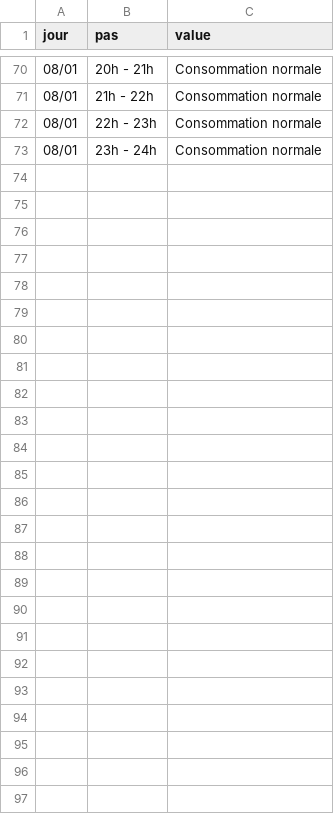
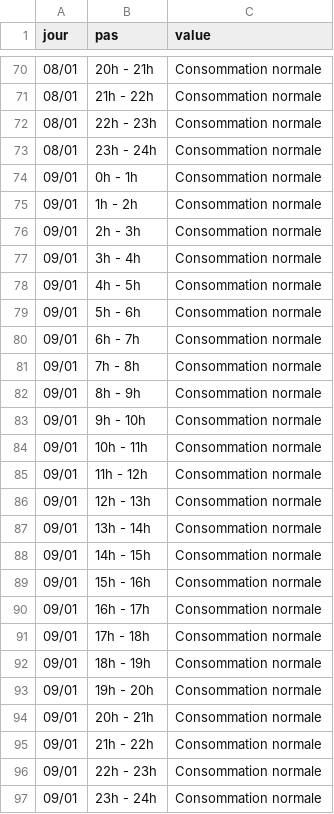
Before and after one commit to mattifaye/ew, a CSV file: ecowatt.csv, drawn as a sheet; only a part is shown, gaps mark what is left out; the diff names each change by its address in the sheet, - before the commit and + after, or states it on an @@ line.

```diff
--- a/ecowatt.csv
+++ b/ecowatt.csv
+row 74: 09/01 | 0h - 1h | Consommation normale
+row 75: 09/01 | 1h - 2h | Consommation normale
+row 76: 09/01 | 2h - 3h | Consommation normale
+row 77: 09/01 | 3h - 4h | Consommation normale
+row 78: 09/01 | 4h - 5h | Consommation normale
+row 79: 09/01 | 5h - 6h | Consommation normale
+row 80: 09/01 | 6h - 7h | Consommation normale
+row 81: 09/01 | 7h - 8h | Consommation normale
+row 82: 09/01 | 8h - 9h | Consommation normale
+row 83: 09/01 | 9h - 10h | Consommation normale
+row 84: 09/01 | 10h - 11h | Consommation normale
+row 85: 09/01 | 11h - 12h | Consommation normale
+row 86: 09/01 | 12h - 13h | Consommation normale
+row 87: 09/01 | 13h - 14h | Consommation normale
+row 88: 09/01 | 14h - 15h | Consommation normale
+row 89: 09/01 | 15h - 16h | Consommation normale
+row 90: 09/01 | 16h - 17h | Consommation normale
+row 91: 09/01 | 17h - 18h | Consommation normale
+row 92: 09/01 | 18h - 19h | Consommation normale
+row 93: 09/01 | 19h - 20h | Consommation normale
+row 94: 09/01 | 20h - 21h | Consommation normale
+row 95: 09/01 | 21h - 22h | Consommation normale
+row 96: 09/01 | 22h - 23h | Consommation normale
+row 97: 09/01 | 23h - 24h | Consommation normale
```
Also changed, not shown: ecowatt_4.csv, ecowatt_resume.csv.
